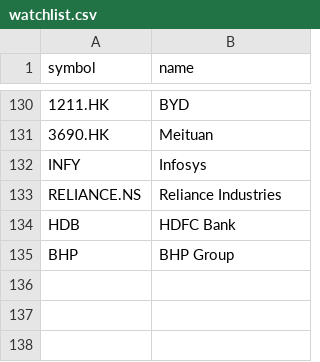
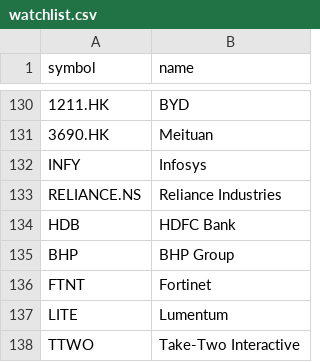
Before and after one commit to Lolo7755/elliott-dashboard, a CSV file: watchlist.csv, drawn as a sheet; only a part is shown, gaps mark what is left out.

Commit message:
Update watchlist.csv

```diff
--- a/watchlist.csv
+++ b/watchlist.csv
@@ -135 +135,4 @@ HDB,HDFC Bank
 BHP,BHP Group
+FTNT,Fortinet
+LITE,Lumentum
+TTWO,Take-Two Interactive
```
